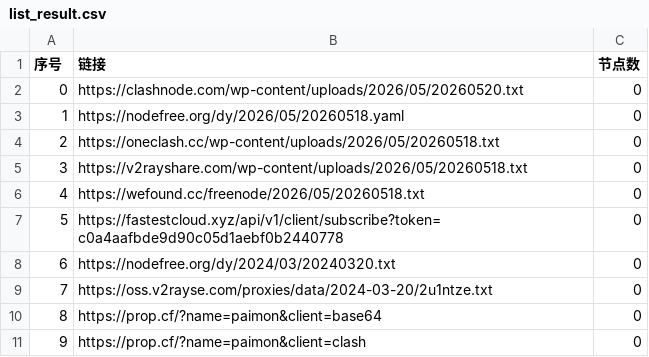
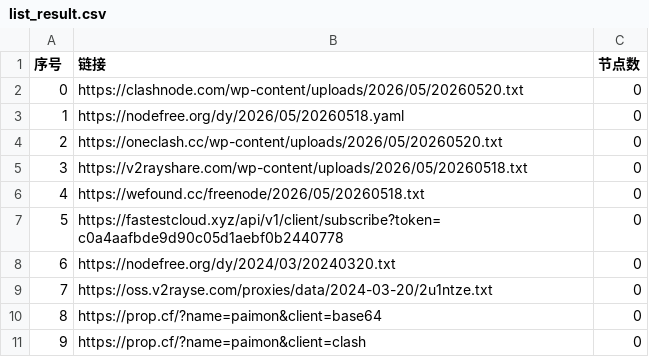
Before and after one commit to gavinhomework/AutoMergePublicNodes, a CSV file: list_result.csv, drawn as a sheet; only a part is shown.

```diff
--- a/list_result.csv
+++ b/list_result.csv
@@ -3,3 +3,3 @@
 1,https://nodefree.org/dy/2026/05/20260518.yaml,0
-2,https://oneclash.cc/wp-content/uploads/2026/05/20260518.txt,0
+2,https://oneclash.cc/wp-content/uploads/2026/05/20260520.txt,0
 3,https://v2rayshare.com/wp-content/uploads/2026/05/20260518.txt,0
```
Also changed, not shown: 2 other files.
